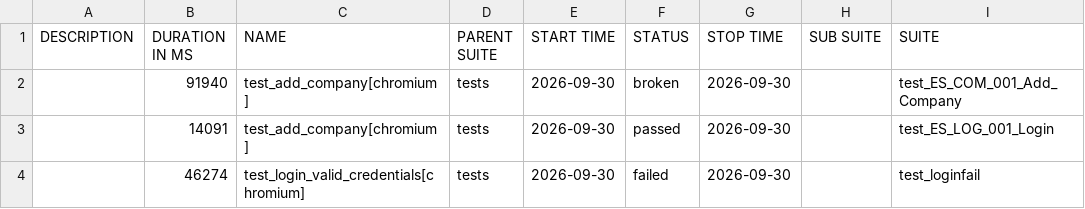
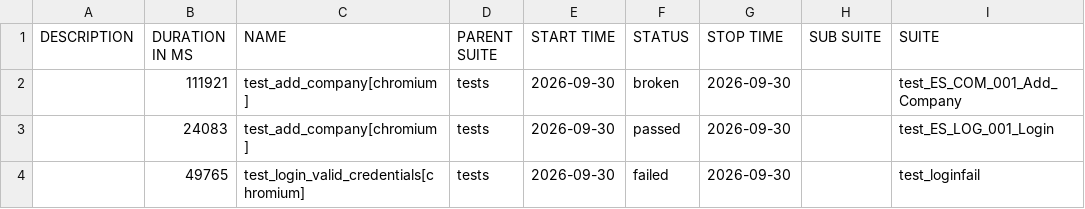
Before and after one commit to RitaPurnamasari28/playwright-python, a CSV file: data/suites.csv, drawn as a sheet; only a part is shown; the diff names each change by its address in the sheet, - before the commit and + after, or states it on an @@ line.

```diff
--- a/data/suites.csv
+++ b/data/suites.csv
-B2 (DURATION IN MS): 91940
+B2 (DURATION IN MS): 111921
-B3 (DURATION IN MS): 14091
+B3 (DURATION IN MS): 24083
-B4 (DURATION IN MS): 46274
+B4 (DURATION IN MS): 49765
```
Also changed, not shown: 27 other files.
